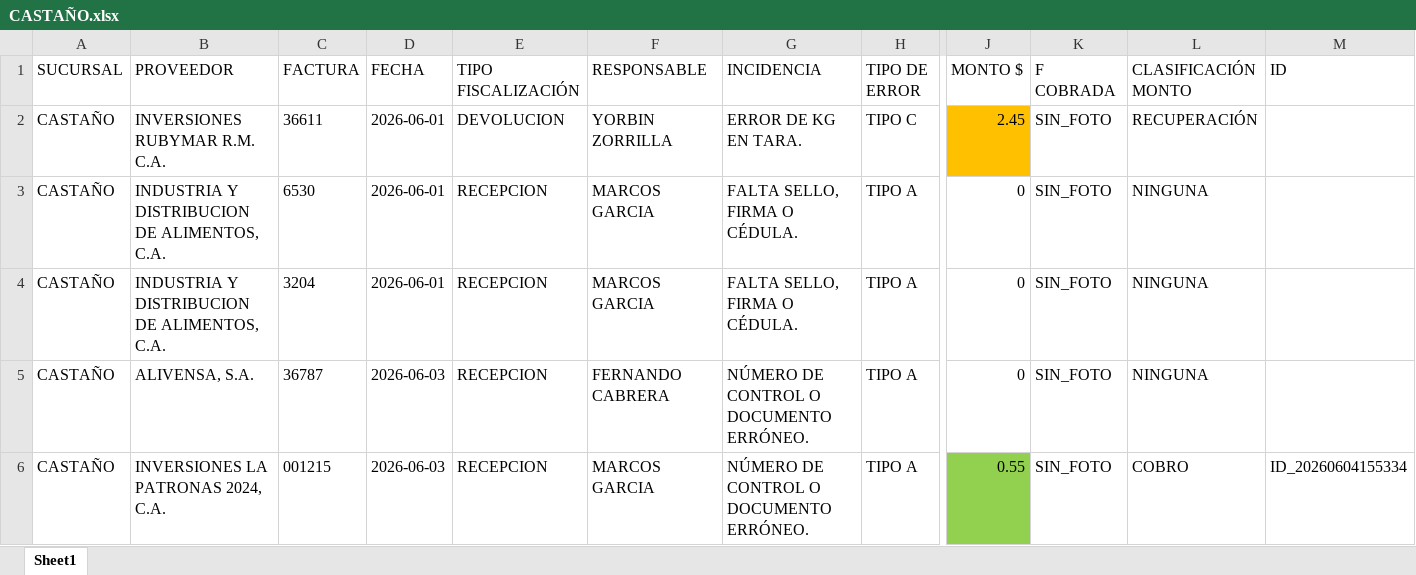
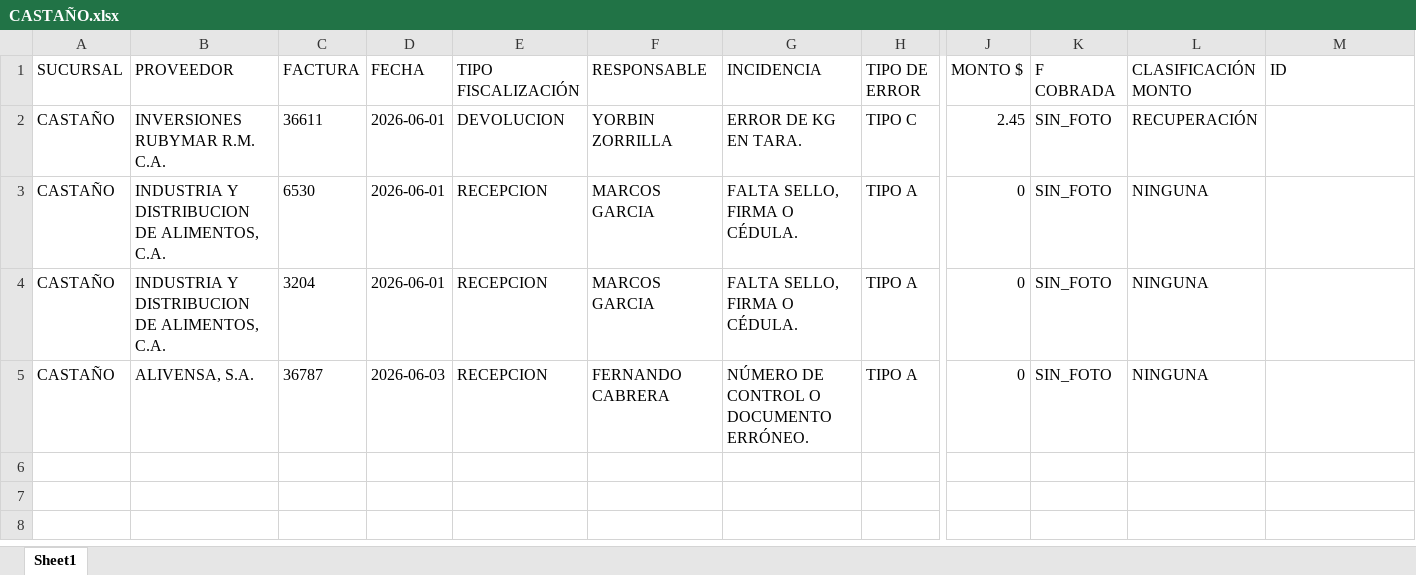
Before and after one commit to monitoreocmi/FISCALIZACION, an Excel workbook: cuadros/JUNIO/CASTAÑO.xlsx, sheet Sheet1, drawn as a sheet; only a part is shown, gaps mark what is left out; values as stored, in another font and other column widths than the file's, no borders; rows hold the shown columns only; the diff names each change by its address in the sheet, - before the commit and + after, or states it on an @@ line.

Commit message:
Auto-update: 2026-06-04 15:59:06

```diff
--- a/cuadros/JUNIO/CASTAÑO.xlsx (sheet Sheet1)
+++ b/cuadros/JUNIO/CASTAÑO.xlsx (sheet Sheet1)
-J2 fill: #FFC000
+J2 fill: none
-row 6: CASTAÑO | INVERSIONES LA PATRONAS 2024, C.A. | 001215 | 2026-06-03 | RECEPCION | MARCOS GARCIA | NÚMERO DE CONTROL O DOCUMENTO ERRÓNEO. | TIPO A | 0.55 | SIN_FOTO | COBRO | ID_20260604155334
```
